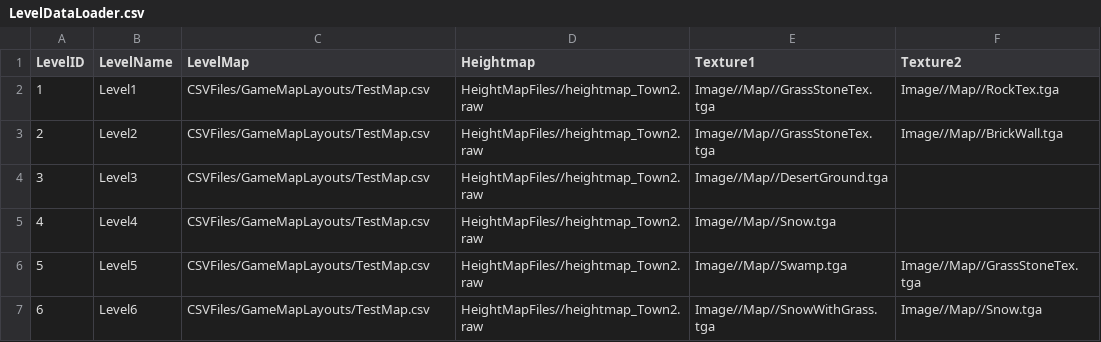
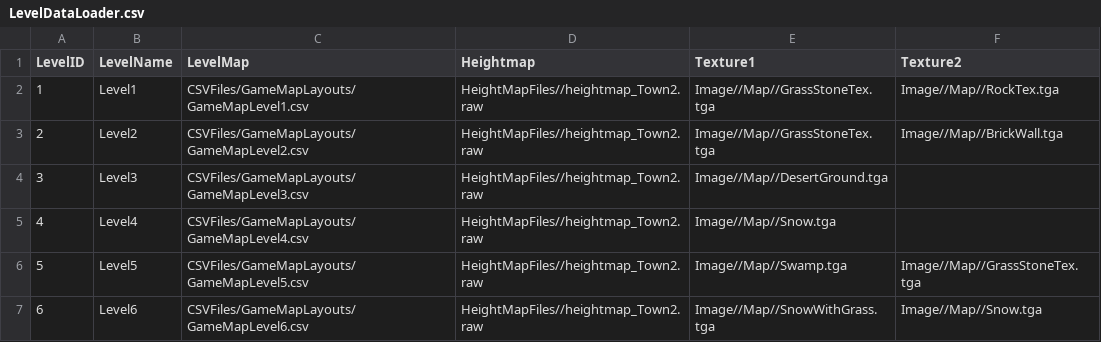
Before and after one commit to Idealizinc/SP-4, a CSV file: Base/CSVFiles/DataLoaders/LevelDataLoader.csv, drawn as a sheet.

```diff
--- a/Base/CSVFiles/DataLoaders/LevelDataLoader.csv
+++ b/Base/CSVFiles/DataLoaders/LevelDataLoader.csv
@@ -1,7 +1,7 @@
 LevelID,LevelName,LevelMap,Heightmap,Texture1,Texture2
-1,Level1,CSVFiles/GameMapLayouts/TestMap.csv,HeightMapFiles//heightmap_Town2.raw,Image//Map//GrassStoneTex.tga,Image//Map//RockTex.tga
-2,Level2,CSVFiles/GameMapLayouts/TestMap.csv,HeightMapFiles//heightmap_Town2.raw,Image//Map//GrassStoneTex.tga,Image//Map//BrickWall.tga
-3,Level3,CSVFiles/GameMapLayouts/TestMap.csv,HeightMapFiles//heightmap_Town2.raw,Image//Map//DesertGround.tga,
-4,Level4,CSVFiles/GameMapLayouts/TestMap.csv,HeightMapFiles//heightmap_Town2.raw,Image//Map//Snow.tga,
-5,Level5,CSVFiles/GameMapLayouts/TestMap.csv,HeightMapFiles//heightmap_Town2.raw,Image//Map//Swamp.tga,Image//Map//GrassStoneTex.tga
-6,Level6,CSVFiles/GameMapLayouts/TestMap.csv,HeightMapFiles//heightmap_Town2.raw,Image//Map//SnowWithGrass.tga,Image//Map//Snow.tga
+1,Level1,CSVFiles/GameMapLayouts/GameMapLevel1.csv,HeightMapFiles//heightmap_Town2.raw,Image//Map//GrassStoneTex.tga,Image//Map//RockTex.tga
+2,Level2,CSVFiles/GameMapLayouts/GameMapLevel2.csv,HeightMapFiles//heightmap_Town2.raw,Image//Map//GrassStoneTex.tga,Image//Map//BrickWall.tga
+3,Level3,CSVFiles/GameMapLayouts/GameMapLevel3.csv,HeightMapFiles//heightmap_Town2.raw,Image//Map//DesertGround.tga,
+4,Level4,CSVFiles/GameMapLayouts/GameMapLevel4.csv,HeightMapFiles//heightmap_Town2.raw,Image//Map//Snow.tga,
+5,Level5,CSVFiles/GameMapLayouts/GameMapLevel5.csv,HeightMapFiles//heightmap_Town2.raw,Image//Map//Swamp.tga,Image//Map//GrassStoneTex.tga
+6,Level6,CSVFiles/GameMapLayouts/GameMapLevel6.csv,HeightMapFiles//heightmap_Town2.raw,Image//Map//SnowWithGrass.tga,Image//Map//Snow.tga
```
Also changed, not shown: Base/CSVFiles/MeshDriven.csv, 2 other files.
